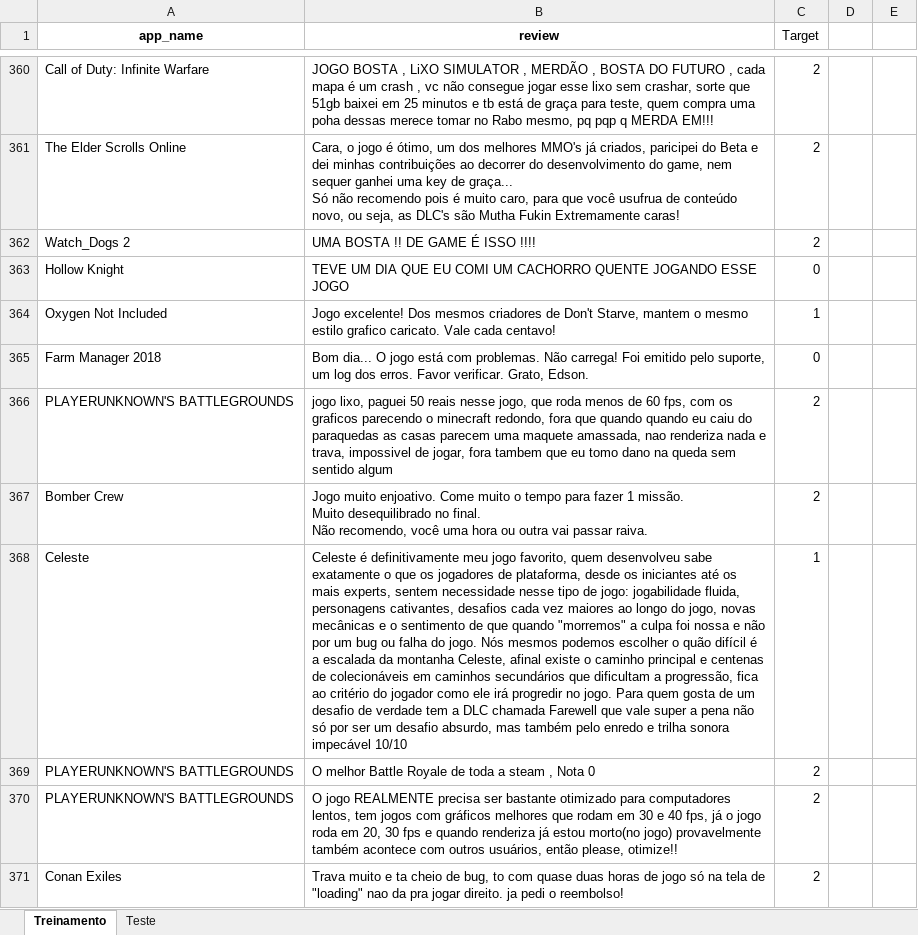
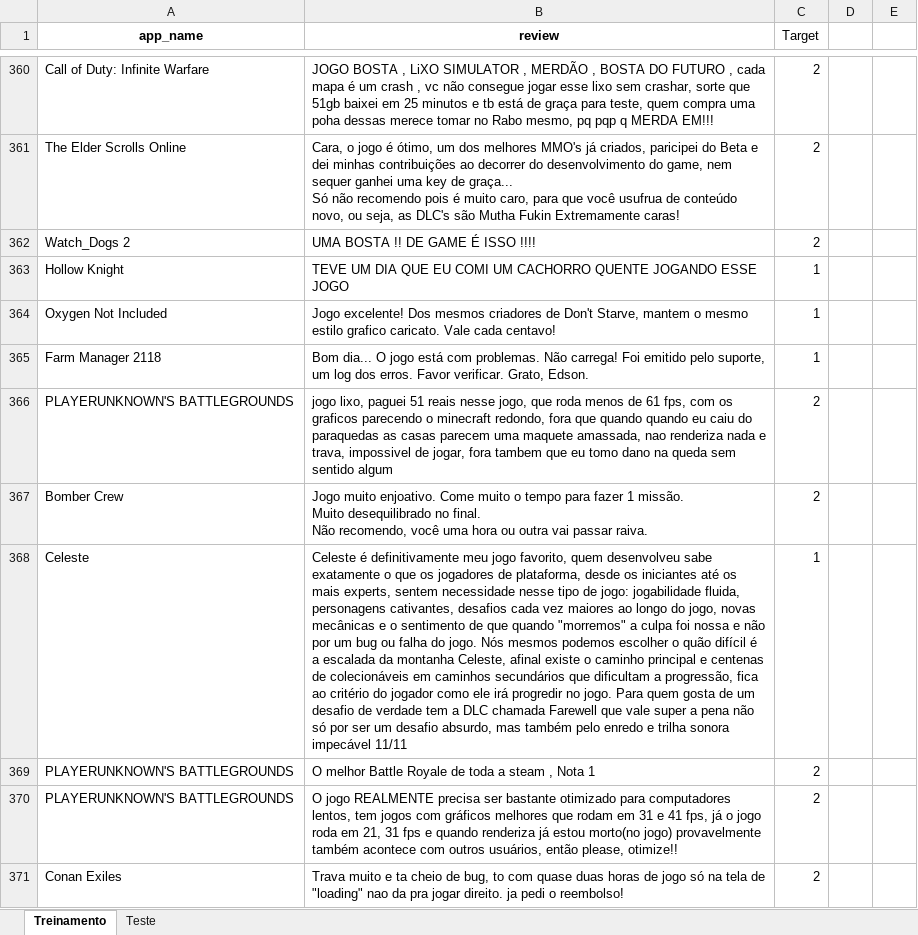
Before and after one commit to insper-classroom/23-1a-cd-p1-pedro_felipe, an Excel workbook: data/dados.xlsx, sheet Treinamento, drawn as a sheet; only a part is shown, gaps mark what is left out; values as stored, in another font and other column widths than the file's, no borders; the diff covers the shown part only; the diff names each change by its address in the sheet, - before the commit and + after, or states it on an @@ line.

```diff
--- a/data/dados.xlsx (sheet Treinamento)
+++ b/data/dados.xlsx (sheet Treinamento)
-C363 (Target): 0
+C363 (Target): 1
-A365 (app_name): Farm Manager 2018
+A365 (app_name): Farm Manager 2118
-C365 (Target): 0
+C365 (Target): 1
-B366 (review): …lixo, paguei 50 reais nesse jogo, que roda menos de 60 fps, com…
+B366 (review): …lixo, paguei 51 reais nesse jogo, que roda menos de 61 fps, com…
-B368 (review): …sonora impecável 10/10
+B368 (review): …sonora impecável 11/11
-B369 (review): …, Nota 0
+B369 (review): …, Nota 1
-B370 (review): …rodam em 30 e 40 fps, já o jogo roda em 20, 30 fps e…
+B370 (review): …rodam em 31 e 41 fps, já o jogo roda em 21, 31 fps e…
```
Also changed, not shown: 2 added rows and 129 edited cells elsewhere in this sheet, sheet Teste, 1 other file.
